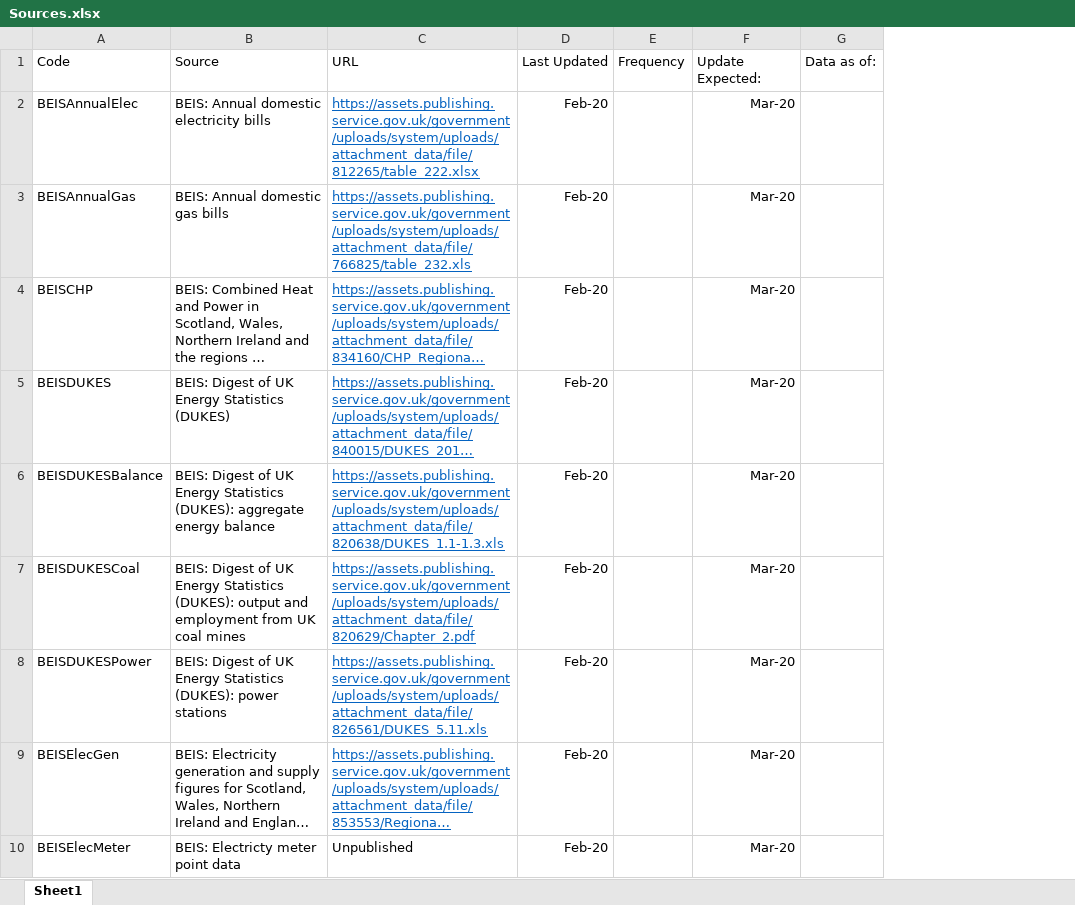
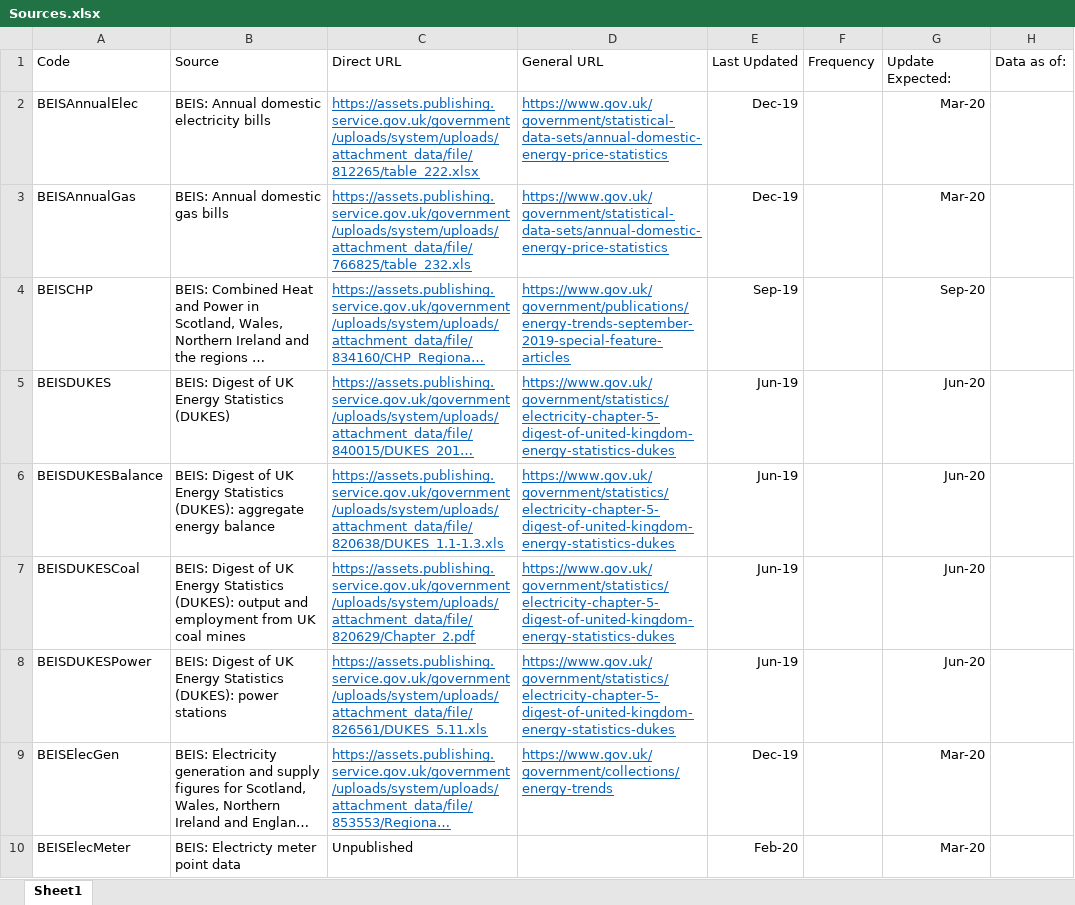
Before and after one commit to ischerr/Scottish-Energy-Statistics-Hub, an Excel workbook: Structure/Sources.xlsx, sheet Sheet1, drawn as a sheet; only a part is shown; long unchanged cells end in …; values as stored, in another font and other column widths than the file's, no borders; table styles not drawn; removed rows and columns are numbered as before the commit, all else as after; the diff covers the shown part only; the diff names each change by its address in the sheet, - before the commit and + after, or states it on an @@ line.

```diff
--- a/Structure/Sources.xlsx (sheet Sheet1)
+++ b/Structure/Sources.xlsx (sheet Sheet1)
-column D, rows 1-10: Last Updated | Feb-20 | Feb-20 | Feb-20 | Feb-20 | Feb-20 | Feb-20 | Feb-20 | Feb-20 | Feb-20
+column D, rows 1-9: General URL | https://www.gov.uk/government/statistical-data-sets/annual-domestic-energy-price-statistics | https://www.gov.uk/government/statistical-data-sets/annual-domestic-energy-price-statistics | https://www.gov.uk/government/publications/energy-trends-september-2019-special-feature-articles | https://www.gov.uk/government/statistics/electricity-chapter-5-digest-of-united-kingdom-energy-statistics-dukes | https://www.gov.uk/government/statistics/electricity-chapter-5-digest-of-united-kingdom-energy-statistics-dukes | https://www.gov.uk/government/statistics/electricity-chapter-5-digest-of-united-kingdom-energy-statistics-dukes | https://www.gov.uk/government/statistics/electricity-chapter-5-digest-of-united-kingdom-energy-statistics-dukes | https://www.gov.uk/government/collections/energy-trends
+column E, rows 1-10: Last Updated | Dec-19 | Dec-19 | Sep-19 | Jun-19 | Jun-19 | Jun-19 | Jun-19 | Dec-19 | Feb-20
-C1: URL
+C1: Direct URL
-G4: Mar-20
+G4: Sep-20
-G5:G8: Mar-20
+G5:G8: Jun-20
```
Also changed, not shown: 37 edited cells elsewhere in this sheet, 17 other files.
